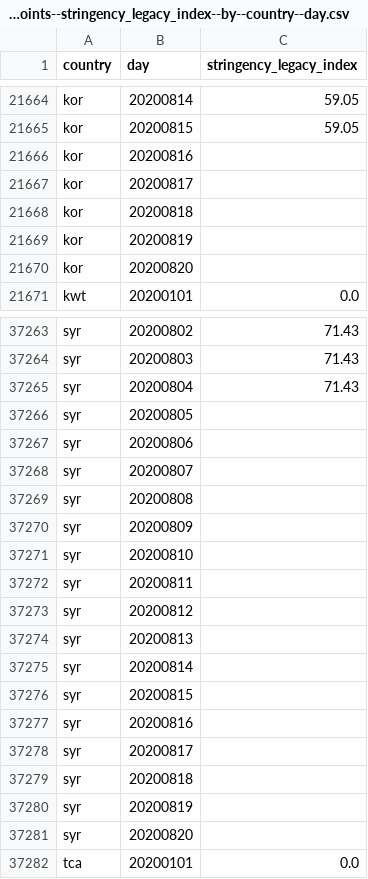
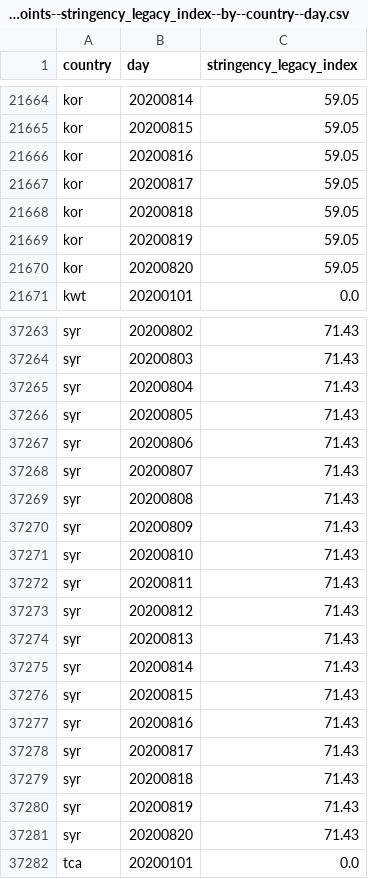
Before and after one commit to open-numbers/ddf--oxford--covid_government_response, a CSV file: ddf--datapoints--stringency_legacy_index--by--country--day.csv, drawn as a sheet; only a part is shown, gaps mark what is left out; the diff covers the shown part only.

```diff
--- a/ddf--datapoints--stringency_legacy_index--by--country--day.csv
+++ b/ddf--datapoints--stringency_legacy_index--by--country--day.csv
@@ -21665,7 +21665,7 @@ kor,20200814,59.05
 kor,20200815,59.05
-kor,20200816,
-kor,20200817,
-kor,20200818,
-kor,20200819,
-kor,20200820,
+kor,20200816,59.05
+kor,20200817,59.05
+kor,20200818,59.05
+kor,20200819,59.05
+kor,20200820,59.05
 kwt,20200101,0.0
@@ -37265,18 +37265,18 @@ syr,20200803,71.43
 syr,20200804,71.43
-syr,20200805,
-syr,20200806,
-syr,20200807,
-syr,20200808,
-syr,20200809,
-syr,20200810,
-syr,20200811,
-syr,20200812,
-syr,20200813,
-syr,20200814,
-syr,20200815,
-syr,20200816,
-syr,20200817,
-syr,20200818,
-syr,20200819,
-syr,20200820,
+syr,20200805,71.43
+syr,20200806,71.43
+syr,20200807,71.43
+syr,20200808,71.43
+syr,20200809,71.43
+syr,20200810,71.43
+syr,20200811,71.43
+syr,20200812,71.43
+syr,20200813,71.43
+syr,20200814,71.43
+syr,20200815,71.43
+syr,20200816,71.43
+syr,20200817,71.43
+syr,20200818,71.43
+syr,20200819,71.43
+syr,20200820,71.43
 tca,20200101,0.0
```
Also changed, not shown: 44 edited cells elsewhere in this file, ddf--datapoints--containment_health_index_for_display--by--country--day.csv, ddf--datapoints--economic_support_index_for_display--by--country--day.csv, 34 other files.
